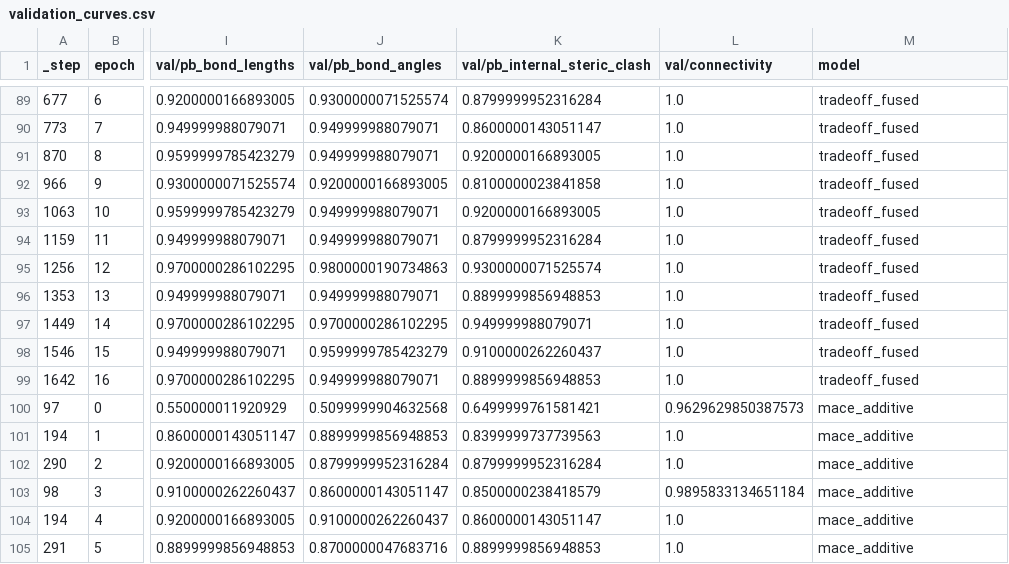
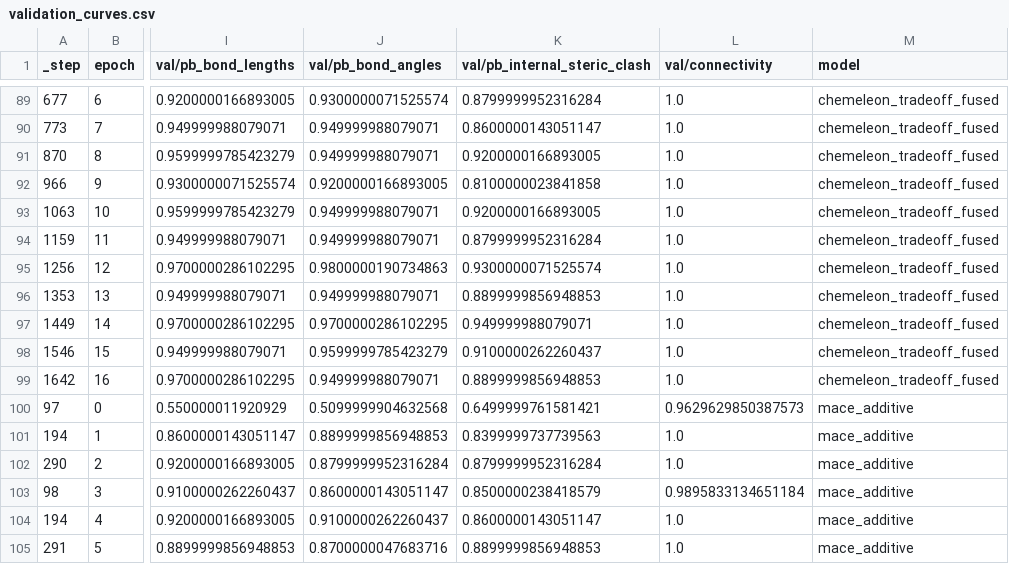
Before and after one commit to rs-gh/molecular-repa, a CSV file: evaluation/results/tabasco/geom/validation/validation_curves.csv, drawn as a sheet; only a part is shown, gaps mark what is left out; the diff covers the shown part only; the diff names each change by its address in the sheet, - before the commit and + after, or states it on an @@ line.

Commit message:
Rename CheMeleon model labels from additive_*/tradeoff_* to chemeleon_* for clarity

```diff
--- a/evaluation/results/tabasco/geom/validation/validation_curves.csv
+++ b/evaluation/results/tabasco/geom/validation/validation_curves.csv
-M89:M99 (model): tradeoff_fused
+M89:M99 (model): chemeleon_tradeoff_fused
```
Also changed, not shown: 54 edited cells elsewhere in this file, evaluation/results/tabasco/geom/evaluation/evaluation_summary.csv, 20 other files.
